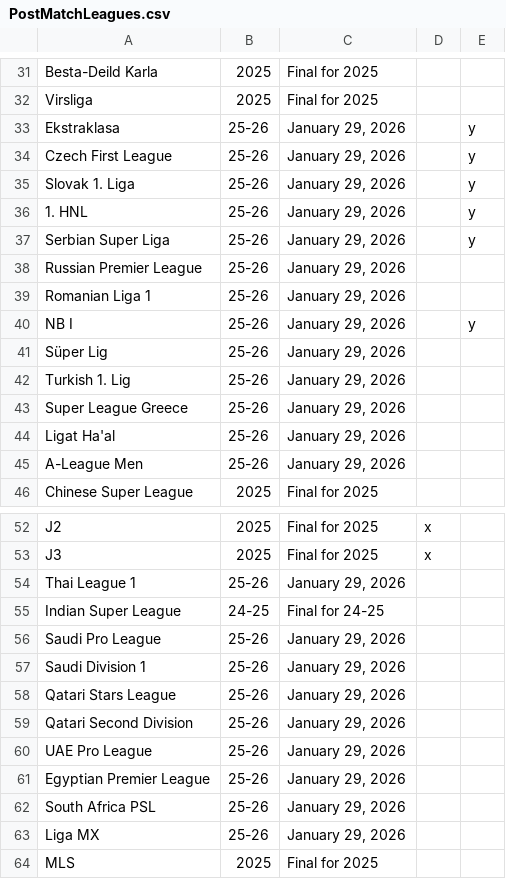
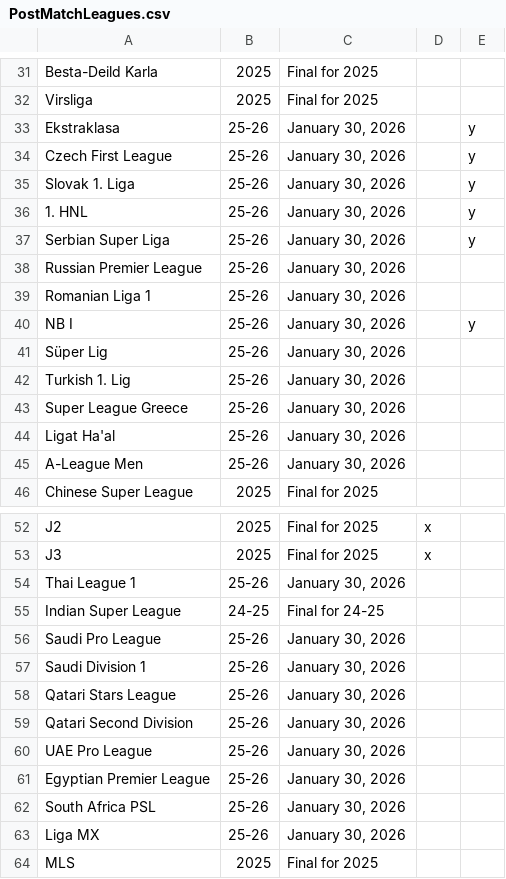
Before and after one commit to emrahderel/Post_Match_App, a CSV file: PostMatchLeagues.csv, drawn as a sheet; only a part is shown, gaps mark what is left out; the diff covers the shown part only.

```diff
--- a/PostMatchLeagues.csv
+++ b/PostMatchLeagues.csv
@@ -32,15 +32,15 @@ Besta-Deild Karla,2025,Final for 2025,,
 Virsliga,2025,Final for 2025,,
-Ekstraklasa,25-26,"January 29, 2026",,y
-Czech First League,25-26,"January 29, 2026",,y
-Slovak 1. Liga,25-26,"January 29, 2026",,y
-1. HNL,25-26,"January 29, 2026",,y
-Serbian Super Liga,25-26,"January 29, 2026",,y
-Russian Premier League,25-26,"January 29, 2026",,
-Romanian Liga 1,25-26,"January 29, 2026",,
-NB I,25-26,"January 29, 2026",,y
-Süper Lig,25-26,"January 29, 2026",,
-Turkish 1. Lig,25-26,"January 29, 2026",,
-Super League Greece,25-26,"January 29, 2026",,
-Ligat Ha'al,25-26,"January 29, 2026",,
-A-League Men,25-26,"January 29, 2026",,
+Ekstraklasa,25-26,"January 30, 2026",,y
+Czech First League,25-26,"January 30, 2026",,y
+Slovak 1. Liga,25-26,"January 30, 2026",,y
+1. HNL,25-26,"January 30, 2026",,y
+Serbian Super Liga,25-26,"January 30, 2026",,y
+Russian Premier League,25-26,"January 30, 2026",,
+Romanian Liga 1,25-26,"January 30, 2026",,
+NB I,25-26,"January 30, 2026",,y
+Süper Lig,25-26,"January 30, 2026",,
+Turkish 1. Lig,25-26,"January 30, 2026",,
+Super League Greece,25-26,"January 30, 2026",,
+Ligat Ha'al,25-26,"January 30, 2026",,
+A-League Men,25-26,"January 30, 2026",,
 Chinese Super League,2025,Final for 2025,,
@@ -53,12 +53,12 @@ J2,2025,Final for 2025,x,
 J3,2025,Final for 2025,x,
-Thai League 1,25-26,"January 29, 2026",,
+Thai League 1,25-26,"January 30, 2026",,
 Indian Super League,24-25,Final for 24-25,,
-Saudi Pro League,25-26,"January 29, 2026",,
-Saudi Division 1,25-26,"January 29, 2026",,
-Qatari Stars League,25-26,"January 29, 2026",,
-Qatari Second Division,25-26,"January 29, 2026",,
-UAE Pro League,25-26,"January 29, 2026",,
-Egyptian Premier League,25-26,"January 29, 2026",,
-South Africa PSL,25-26,"January 29, 2026",,
-Liga MX,25-26,"January 29, 2026",,
+Saudi Pro League,25-26,"January 30, 2026",,
+Saudi Division 1,25-26,"January 30, 2026",,
+Qatari Stars League,25-26,"January 30, 2026",,
+Qatari Second Division,25-26,"January 30, 2026",,
+UAE Pro League,25-26,"January 30, 2026",,
+Egyptian Premier League,25-26,"January 30, 2026",,
+South Africa PSL,25-26,"January 30, 2026",,
+Liga MX,25-26,"January 30, 2026",,
 MLS,2025,Final for 2025,,
```
Also changed, not shown: 2 added rows and 34 edited cells elsewhere in this file.
